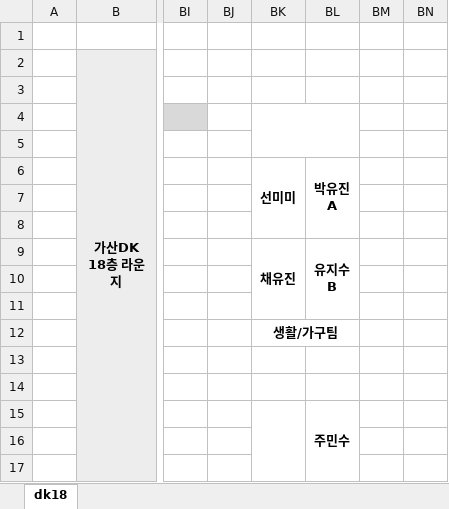
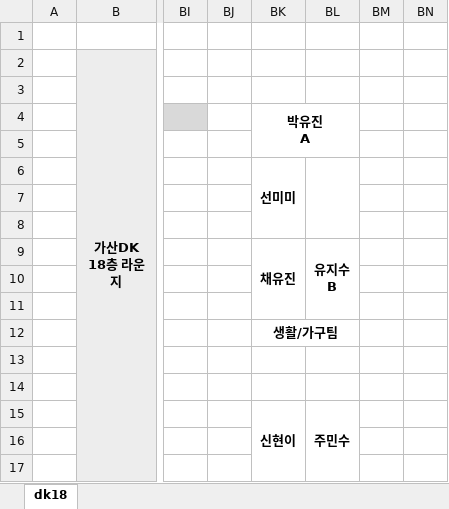
Before and after one commit to Cowave-Office/office-map, an Excel workbook: dk18.xlsx, sheet dk18, drawn as a sheet; only a part is shown, gaps mark what is left out; values as stored, in another font and other column widths than the file's, no borders; ↵ is a line break in a cell; the diff names each change by its address in the sheet, - before the commit and + after, or states it on an @@ line.

Commit message:
Add files via upload

```diff
--- a/dk18.xlsx (sheet dk18)
+++ b/dk18.xlsx (sheet dk18)
-BK4: (empty)
+BK4: 박유진 ↵ A
-BL6: 박유진 ↵ A
+BL6: (empty)
-BK15: (empty)
+BK15: 신현이
```
